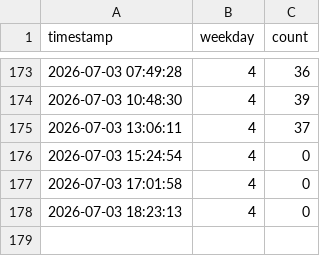
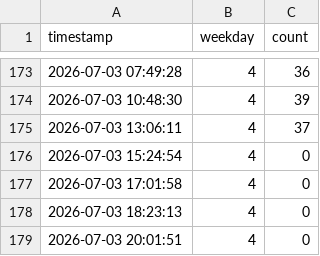
Before and after one commit to yucheng105/park-gym, a CSV file: gym_count.csv, drawn as a sheet; only a part is shown, gaps mark what is left out; the diff names each change by its address in the sheet, - before the commit and + after, or states it on an @@ line.

```diff
--- a/gym_count.csv
+++ b/gym_count.csv
+row 179: 2026-07-03 20:01:51 | 4 | 0
```
